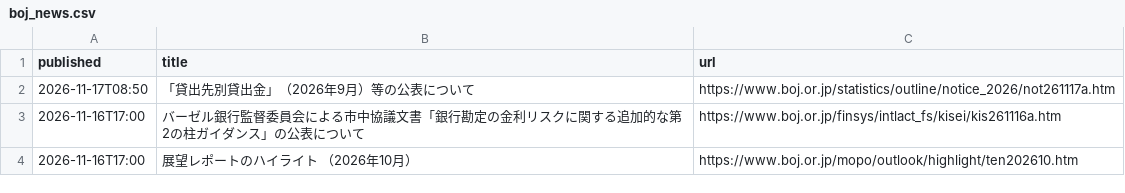
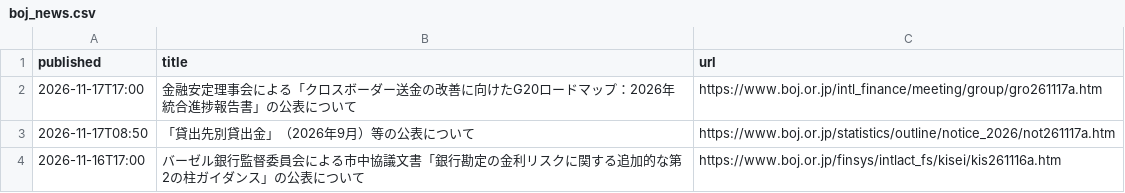
Before and after one commit to git-san-934/portal, a CSV file: boj-stats/pipeline/reports/boj_news.csv, drawn as a sheet; only a part is shown; the shorter side is filled out with more unchanged rows.

```diff
--- a/boj-stats/pipeline/reports/boj_news.csv
+++ b/boj-stats/pipeline/reports/boj_news.csv
@@ -1,2 +1,3 @@
 published,title,url
+2026-11-17T17:00,金融安定理事会による「クロスボーダー送金の改善に向けたG20ロードマップ：2026年統合進捗報告書」の公表について,https://www.boj.or.jp/intl_finance/meeting/group/gro261117a.htm
 2026-11-17T08:50,「貸出先別貸出金」（2026年9月）等の公表について,https://www.boj.or.jp/statistics/outline/notice_2026/not261117a.htm
```
Also changed, not shown: boj-stats/pipeline/reports/fetch_history.csv, 2 other files.
